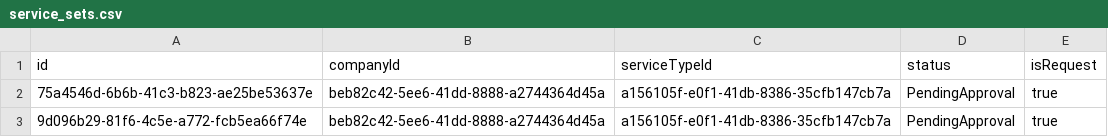
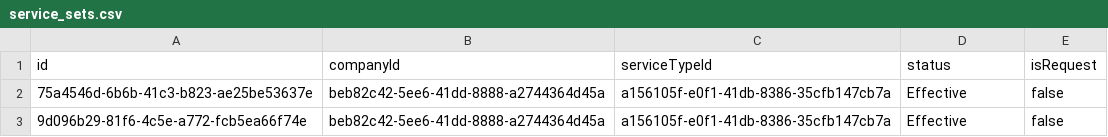
Before and after one commit to DispatchNet/TRE, a CSV file: D3_DispatchNet/code/src/csv_database/data/service_sets.csv, drawn as a sheet.

Commit message:
make testing service effective

```diff
--- a/D3_DispatchNet/code/src/csv_database/data/service_sets.csv
+++ b/D3_DispatchNet/code/src/csv_database/data/service_sets.csv
@@ -1,3 +1,3 @@
 id,companyId,serviceTypeId,status,isRequest
-75a4546d-6b6b-41c3-b823-ae25be53637e,beb82c42-5ee6-41dd-8888-a2744364d45a,a156105f-e0f1-41db-8386-35cfb147cb7a,PendingApproval,true
-9d096b29-81f6-4c5e-a772-fcb5ea66f74e,beb82c42-5ee6-41dd-8888-a2744364d45a,a156105f-e0f1-41db-8386-35cfb147cb7a,PendingApproval,true
+75a4546d-6b6b-41c3-b823-ae25be53637e,beb82c42-5ee6-41dd-8888-a2744364d45a,a156105f-e0f1-41db-8386-35cfb147cb7a,Effective,false
+9d096b29-81f6-4c5e-a772-fcb5ea66f74e,beb82c42-5ee6-41dd-8888-a2744364d45a,a156105f-e0f1-41db-8386-35cfb147cb7a,Effective,false
```
